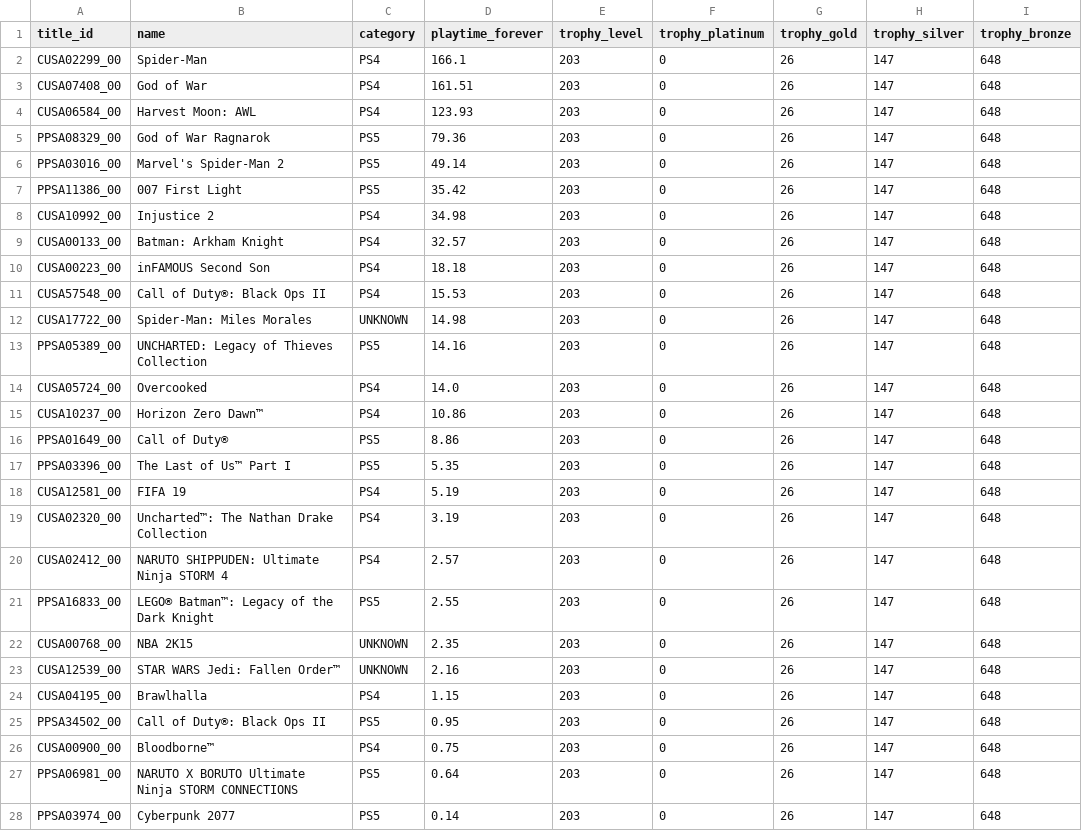
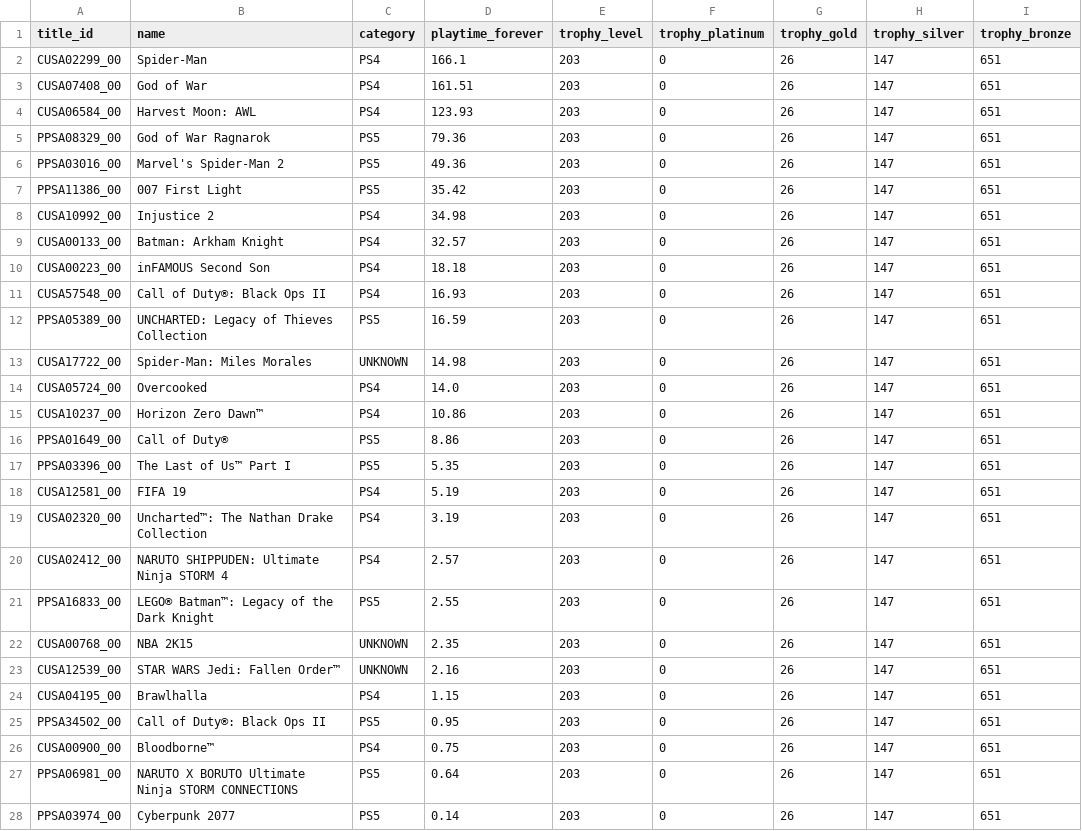
Before and after one commit to Dipto9999/dipto9999.github.io, a CSV file: src/assets/data/games/psn/Dipto_9999_PSNData.csv, drawn as a sheet; only a part is shown; the diff covers the shown part only.

```diff
--- a/src/assets/data/games/psn/Dipto_9999_PSNData.csv
+++ b/src/assets/data/games/psn/Dipto_9999_PSNData.csv
@@ -1,28 +1,28 @@
 title_id,name,category,playtime_forever,trophy_level,trophy_platinum,trophy_gold,trophy_silver,trophy_bronze
-CUSA02299_00,Spider-Man,PS4,166.1,203,0,26,147,648
-CUSA07408_00,God of War,PS4,161.51,203,0,26,147,648
-CUSA06584_00,Harvest Moon: AWL,PS4,123.93,203,0,26,147,648
-PPSA08329_00,God of War Ragnarok,PS5,79.36,203,0,26,147,648
-PPSA03016_00,Marvel's Spider-Man 2,PS5,49.14,203,0,26,147,648
-PPSA11386_00,007 First Light,PS5,35.42,203,0,26,147,648
-CUSA10992_00,Injustice 2,PS4,34.98,203,0,26,147,648
-CUSA00133_00,Batman: Arkham Knight,PS4,32.57,203,0,26,147,648
-CUSA00223_00,inFAMOUS Second Son,PS4,18.18,203,0,26,147,648
-CUSA57548_00,Call of Duty®: Black Ops II,PS4,15.53,203,0,26,147,648
-CUSA17722_00,Spider-Man: Miles Morales,UNKNOWN,14.98,203,0,26,147,648
-PPSA05389_00,UNCHARTED: Legacy of Thieves Collection,PS5,14.16,203,0,26,147,648
-CUSA05724_00,Overcooked,PS4,14.0,203,0,26,147,648
-CUSA10237_00,Horizon Zero Dawn™,PS4,10.86,203,0,26,147,648
-PPSA01649_00,Call of Duty®,PS5,8.86,203,0,26,147,648
-PPSA03396_00,The Last of Us™ Part I,PS5,5.35,203,0,26,147,648
-CUSA12581_00,FIFA 19,PS4,5.19,203,0,26,147,648
-CUSA02320_00,Uncharted™: The Nathan Drake Collection,PS4,3.19,203,0,26,147,648
-CUSA02412_00,NARUTO SHIPPUDEN: Ultimate Ninja STORM 4,PS4,2.57,203,0,26,147,648
-PPSA16833_00,LEGO® Batman™: Legacy of the Dark Knight,PS5,2.55,203,0,26,147,648
-CUSA00768_00,NBA 2K15,UNKNOWN,2.35,203,0,26,147,648
-CUSA12539_00,STAR WARS Jedi: Fallen Order™,UNKNOWN,2.16,203,0,26,147,648
-CUSA04195_00,Brawlhalla,PS4,1.15,203,0,26,147,648
-PPSA34502_00,Call of Duty®: Black Ops II,PS5,0.95,203,0,26,147,648
-CUSA00900_00,Bloodborne™,PS4,0.75,203,0,26,147,648
-PPSA06981_00,NARUTO X BORUTO Ultimate Ninja STORM CONNECTIONS,PS5,0.64,203,0,26,147,648
-PPSA03974_00,Cyberpunk 2077,PS5,0.14,203,0,26,147,648
+CUSA02299_00,Spider-Man,PS4,166.1,203,0,26,147,651
+CUSA07408_00,God of War,PS4,161.51,203,0,26,147,651
+CUSA06584_00,Harvest Moon: AWL,PS4,123.93,203,0,26,147,651
+PPSA08329_00,God of War Ragnarok,PS5,79.36,203,0,26,147,651
+PPSA03016_00,Marvel's Spider-Man 2,PS5,49.36,203,0,26,147,651
+PPSA11386_00,007 First Light,PS5,35.42,203,0,26,147,651
+CUSA10992_00,Injustice 2,PS4,34.98,203,0,26,147,651
+CUSA00133_00,Batman: Arkham Knight,PS4,32.57,203,0,26,147,651
+CUSA00223_00,inFAMOUS Second Son,PS4,18.18,203,0,26,147,651
+CUSA57548_00,Call of Duty®: Black Ops II,PS4,16.93,203,0,26,147,651
+PPSA05389_00,UNCHARTED: Legacy of Thieves Collection,PS5,16.59,203,0,26,147,651
+CUSA17722_00,Spider-Man: Miles Morales,UNKNOWN,14.98,203,0,26,147,651
+CUSA05724_00,Overcooked,PS4,14.0,203,0,26,147,651
+CUSA10237_00,Horizon Zero Dawn™,PS4,10.86,203,0,26,147,651
+PPSA01649_00,Call of Duty®,PS5,8.86,203,0,26,147,651
+PPSA03396_00,The Last of Us™ Part I,PS5,5.35,203,0,26,147,651
+CUSA12581_00,FIFA 19,PS4,5.19,203,0,26,147,651
+CUSA02320_00,Uncharted™: The Nathan Drake Collection,PS4,3.19,203,0,26,147,651
+CUSA02412_00,NARUTO SHIPPUDEN: Ultimate Ninja STORM 4,PS4,2.57,203,0,26,147,651
+PPSA16833_00,LEGO® Batman™: Legacy of the Dark Knight,PS5,2.55,203,0,26,147,651
+CUSA00768_00,NBA 2K15,UNKNOWN,2.35,203,0,26,147,651
+CUSA12539_00,STAR WARS Jedi: Fallen Order™,UNKNOWN,2.16,203,0,26,147,651
+CUSA04195_00,Brawlhalla,PS4,1.15,203,0,26,147,651
+PPSA34502_00,Call of Duty®: Black Ops II,PS5,0.95,203,0,26,147,651
+CUSA00900_00,Bloodborne™,PS4,0.75,203,0,26,147,651
+PPSA06981_00,NARUTO X BORUTO Ultimate Ninja STORM CONNECTIONS,PS5,0.64,203,0,26,147,651
+PPSA03974_00,Cyberpunk 2077,PS5,0.14,203,0,26,147,651
```
Also changed, not shown: 4 edited cells elsewhere in this file, 23 other files.
